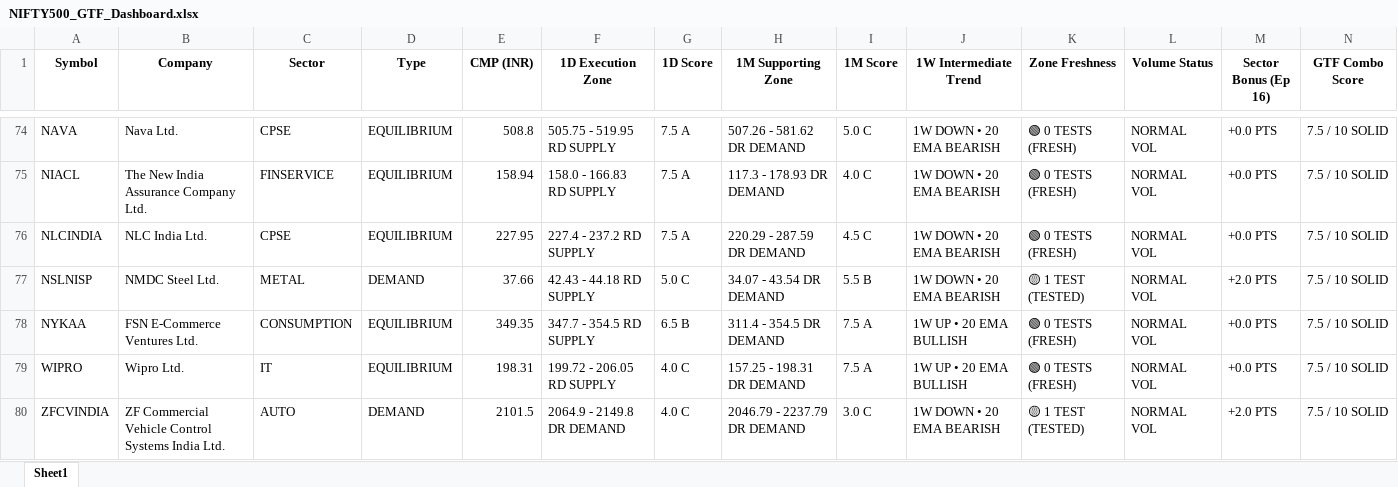
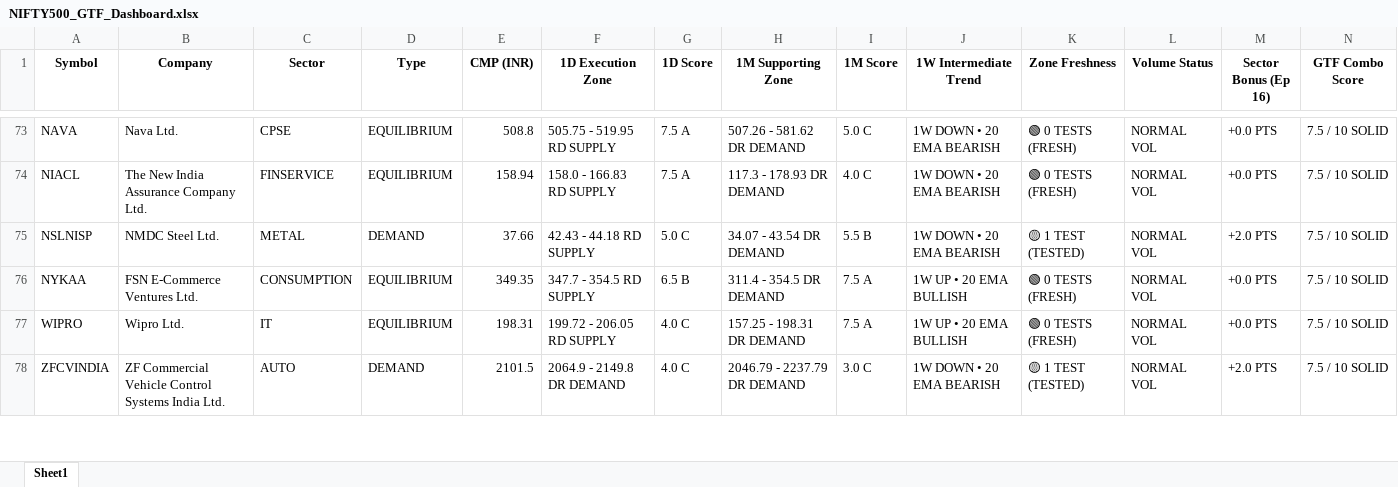
Before and after one commit to heartaltafhussain-lgtm/all-timeframe-stocks, an Excel workbook: NIFTY500_GTF_Dashboard.xlsx, sheet Sheet1, drawn as a sheet; only a part is shown, gaps mark what is left out; values as stored, in another font and other column widths than the file's, no borders; removed rows and columns are numbered as before the commit, all else as after; rows hold the shown columns only; the diff covers the shown part only; the diff names each change by its address in the sheet, - before the commit and + after, or states it on an @@ line.

```diff
--- a/NIFTY500_GTF_Dashboard.xlsx (sheet Sheet1)
+++ b/NIFTY500_GTF_Dashboard.xlsx (sheet Sheet1)
-row 76: NLCINDIA | NLC India Ltd. | CPSE | EQUILIBRIUM | 227.95 | 227.4 - 237.2 RD SUPPLY | 7.5 A | 220.29 - 287.59 DR DEMAND | 4.5 C | 1W DOWN • 20 EMA BEARISH | 🟢 0 TESTS (FRESH) | NORMAL VOL | +0.0 PTS | 7.5 / 10 SOLID
```
Also changed, not shown: 11 added rows, 10 removed rows and 9 edited cells elsewhere in this sheet, 3 other files.
